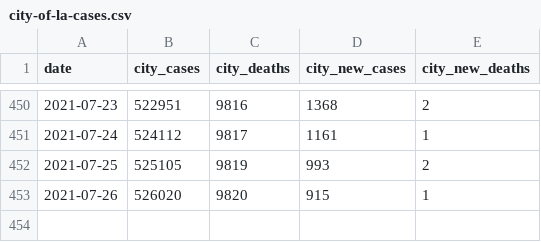
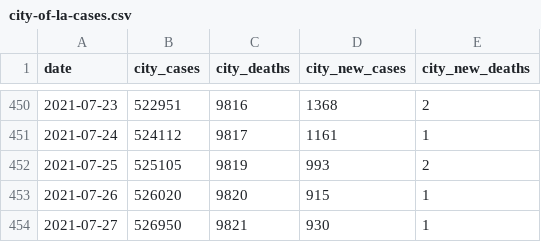
Before and after one commit to CityOfLosAngeles/covid19-indicators, a CSV file: data/city-of-la-cases.csv, drawn as a sheet; only a part is shown, gaps mark what is left out.

Commit message:
Update city-of-la-cases.csv

```diff
--- a/data/city-of-la-cases.csv
+++ b/data/city-of-la-cases.csv
@@ -453 +453,2 @@ date,city_cases,city_deaths,city_new_cases,city_new_deaths
 2021-07-26,526020,9820,915,1
+2021-07-27,526950,9821,930,1
```
